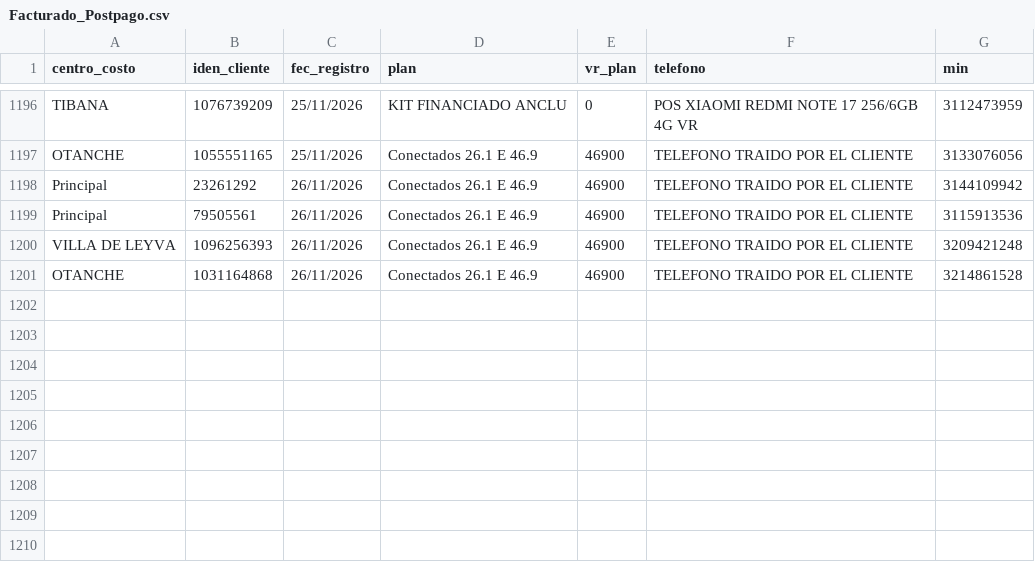
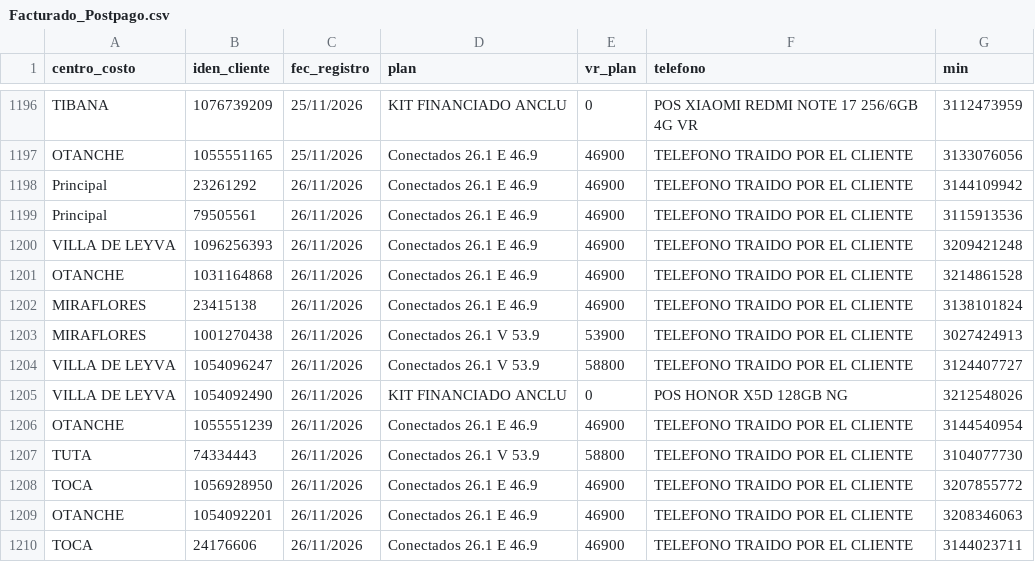
Before and after one commit to lubernu/prueba, a CSV file: Facturado_Postpago.csv, drawn as a sheet; only a part is shown, gaps mark what is left out; the diff names each change by its address in the sheet, - before the commit and + after, or states it on an @@ line.

Commit message:
Actualización automática: Facturado_Postpago.csv

```diff
--- a/Facturado_Postpago.csv
+++ b/Facturado_Postpago.csv
+row 1202: MIRAFLORES | 23415138 | 26/11/2026 | Conectados 26.1 E 46.9 | 46900 | TELEFONO TRAIDO POR EL CLIENTE | 3138101824
+row 1203: MIRAFLORES | 1001270438 | 26/11/2026 | Conectados 26.1 V 53.9 | 53900 | TELEFONO TRAIDO POR EL CLIENTE | 3027424913
+row 1204: VILLA DE LEYVA | 1054096247 | 26/11/2026 | Conectados 26.1 V 53.9 | 58800 | TELEFONO TRAIDO POR EL CLIENTE | 3124407727
+row 1205: VILLA DE LEYVA | 1054092490 | 26/11/2026 | KIT FINANCIADO ANCLU | 0 | POS HONOR X5D 128GB NG | 3212548026
+row 1206: OTANCHE | 1055551239 | 26/11/2026 | Conectados 26.1 E 46.9 | 46900 | TELEFONO TRAIDO POR EL CLIENTE | 3144540954
+row 1207: TUTA | 74334443 | 26/11/2026 | Conectados 26.1 V 53.9 | 58800 | TELEFONO TRAIDO POR EL CLIENTE | 3104077730
+row 1208: TOCA | 1056928950 | 26/11/2026 | Conectados 26.1 E 46.9 | 46900 | TELEFONO TRAIDO POR EL CLIENTE | 3207855772
+row 1209: OTANCHE | 1054092201 | 26/11/2026 | Conectados 26.1 E 46.9 | 46900 | TELEFONO TRAIDO POR EL CLIENTE | 3208346063
+row 1210: TOCA | 24176606 | 26/11/2026 | Conectados 26.1 E 46.9 | 46900 | TELEFONO TRAIDO POR EL CLIENTE | 3144023711
```
